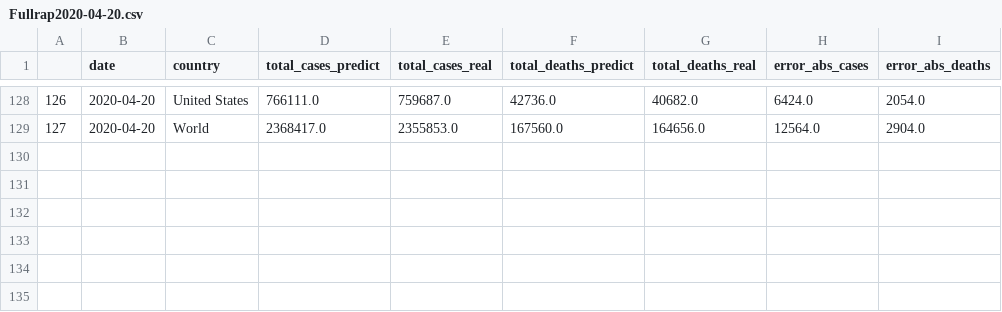
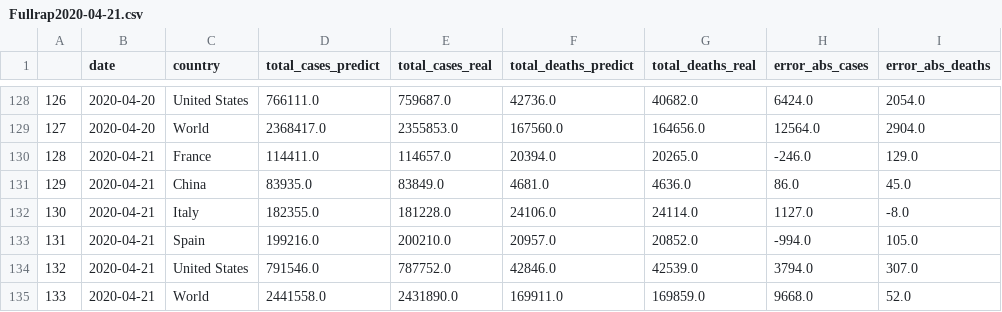
Before and after one commit to Nico-Facto/Covid-19, a CSV file: AzureSC/Rapport/Fullrap2020-04-21.csv (was AzureSC/Rapport/Fullrap2020-04-20.csv), drawn as a sheet; only a part is shown, gaps mark what is left out.

Commit message:
data 2020-04-21

```diff
--- a/AzureSC/Rapport/Fullrap2020-04-20.csv
+++ b/AzureSC/Rapport/Fullrap2020-04-21.csv
@@ -129 +129,7 @@
 127,2020-04-20,World,2368417.0,2355853.0,167560.0,164656.0,12564.0,2904.0
+128,2020-04-21,France,114411.0,114657.0,20394.0,20265.0,-246.0,129.0
+129,2020-04-21,China,83935.0,83849.0,4681.0,4636.0,86.0,45.0
+130,2020-04-21,Italy,182355.0,181228.0,24106.0,24114.0,1127.0,-8.0
+131,2020-04-21,Spain,199216.0,200210.0,20957.0,20852.0,-994.0,105.0
+132,2020-04-21,United States,791546.0,787752.0,42846.0,42539.0,3794.0,307.0
+133,2020-04-21,World,2441558.0,2431890.0,169911.0,169859.0,9668.0,52.0
```
Also changed, not shown: 7 other files.
